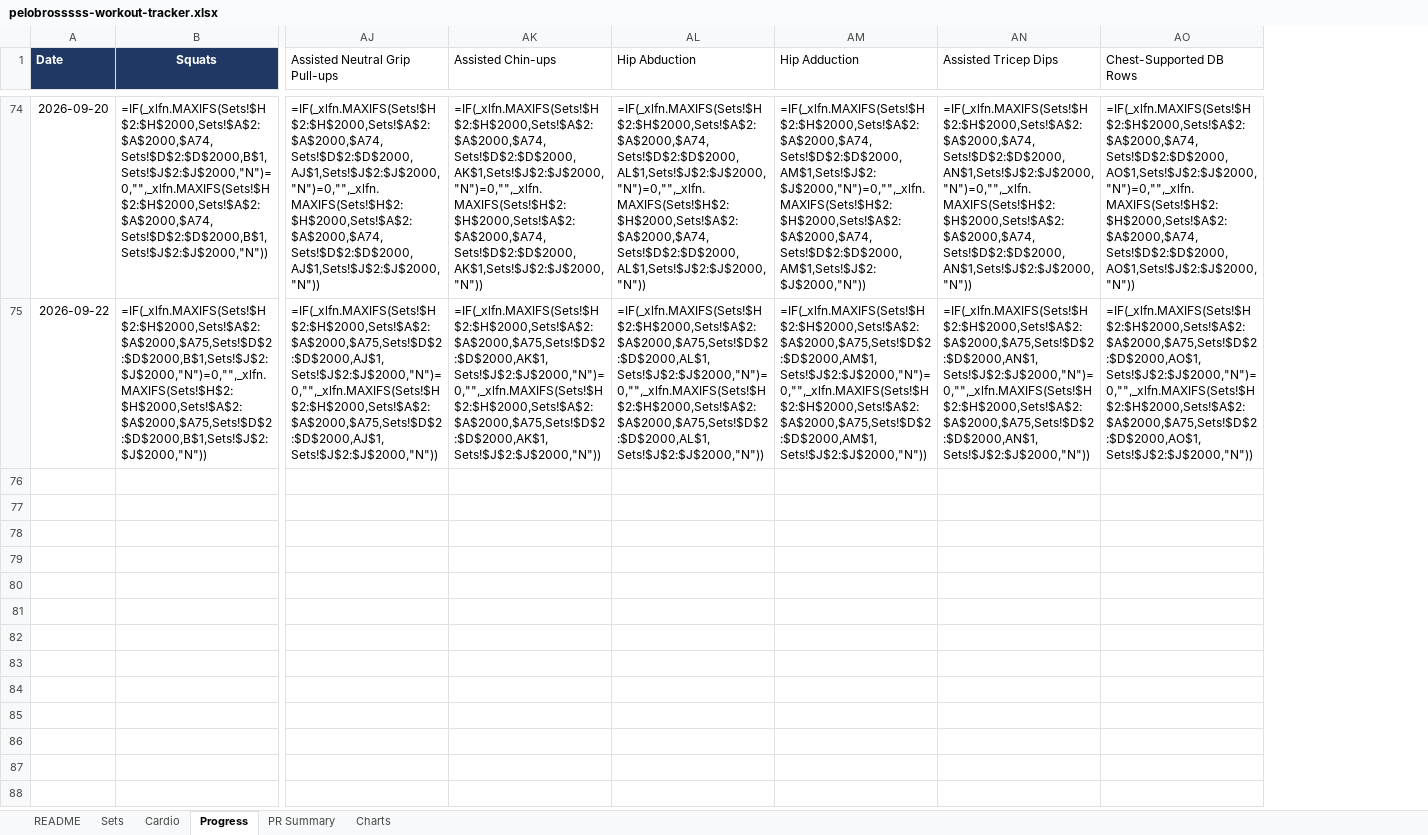
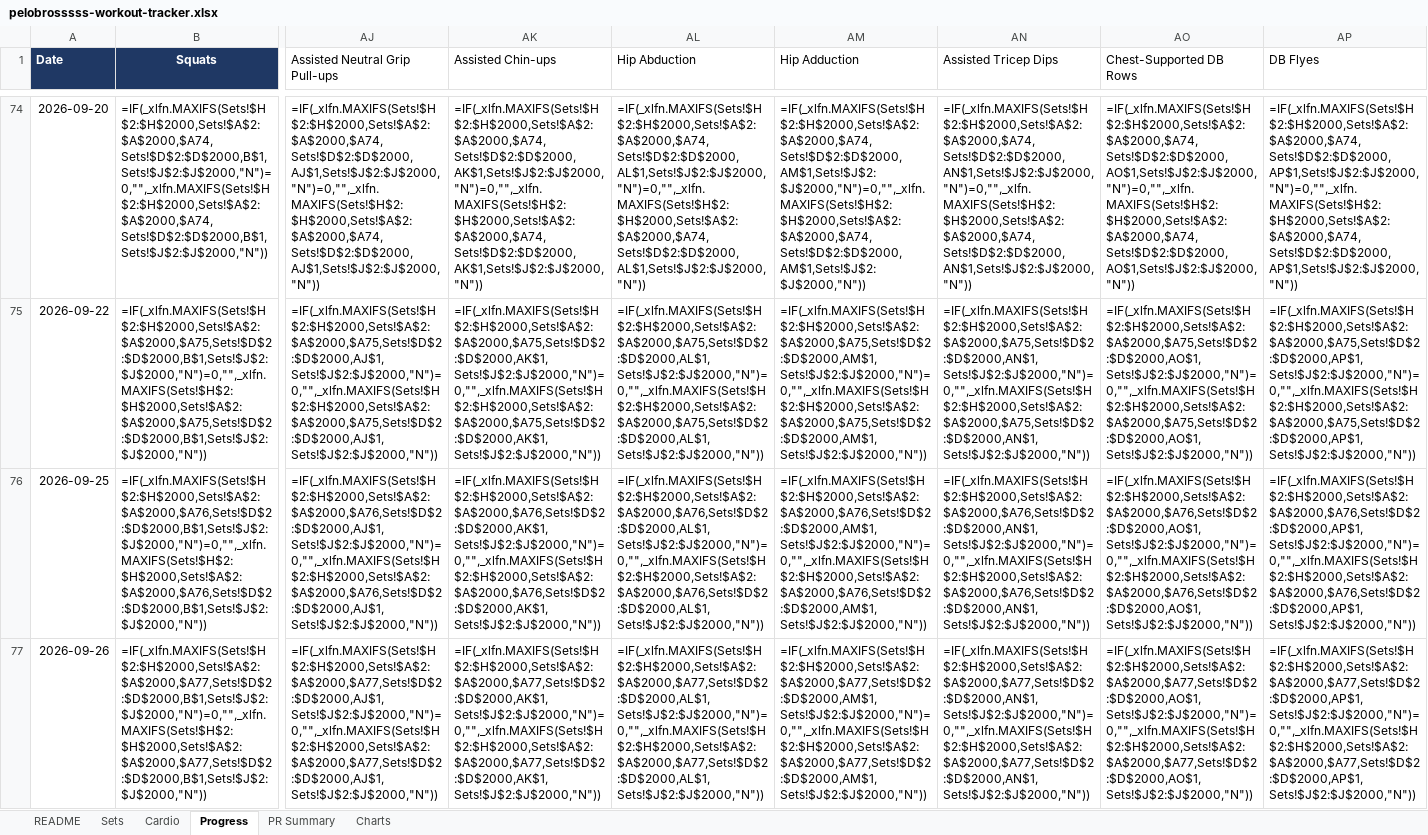
Before and after one commit to mike2002w/Pelobrossss, an Excel workbook: exports/pelobrosssss-workout-tracker.xlsx, sheet Progress, drawn as a sheet; only a part is shown, gaps mark what is left out; values as stored, in another font and other column widths than the file's, no borders; formulas without a stored value are shown as written; rows hold the shown columns only; the diff covers the shown part only; the diff names each change by its address in the sheet, - before the commit and + after, or states it on an @@ line.

```diff
--- a/exports/pelobrosssss-workout-tracker.xlsx (sheet Progress)
+++ b/exports/pelobrosssss-workout-tracker.xlsx (sheet Progress)
+column AP (DB Flyes), rows 74-75: =IF(_xlfn.MAXIFS(Sets!$H$2:$H$2000,Sets!$A$2:$A$2000,$A74,Sets!$D$2:$D$2000,AP$1,Sets!$J$2:$J$2000,"N")=0,"",_xlfn.MAXIFS(Sets!$H$2:$H$2000,Sets!$A$2:$A$2000,$A74,Sets!$D$2:$D$2000,AP$1,Sets!$J$2:$J$2000,"N")) | =IF(_xlfn.MAXIFS(Sets!$H$2:$H$2000,Sets!$A$2:$A$2000,$A75,Sets!$D$2:$D$2000,AP$1,Sets!$J$2:$J$2000,"N")=0,"",_xlfn.MAXIFS(Sets!$H$2:$H$2000,Sets!$A$2:$A$2000,$A75,Sets!$D$2:$D$2000,AP$1,Sets!$J$2:$J$2000,"N"))
+row 76: 2026-09-25 | =IF(_xlfn.MAXIFS(Sets!$H$2:$H$2000,Sets!$A$2:$A$2000,$A76,Sets!$D$2:$D$2000,B$1,Sets!$J$2:$J$2000,"N")=0,"",_xlfn.MAXIFS(Sets!$H$2:$H$2000,Sets!$A$2:$A$2000,$A76,Sets!$D$2:$D$2000,B$1,Sets!$J$2:$J$2000,"N")) | =IF(_xlfn.MAXIFS(Sets!$H$2:$H$2000,Sets!$A$2:$A$2000,$A76,Sets!$D$2:$D$2000,AJ$1,Sets!$J$2:$J$2000,"N")=0,"",_xlfn.MAXIFS(Sets!$H$2:$H$2000,Sets!$A$2:$A$2000,$A76,Sets!$D$2:$D$2000,AJ$1,Sets!$J$2:$J$2000,"N")) | =IF(_xlfn.MAXIFS(Sets!$H$2:$H$2000,Sets!$A$2:$A$2000,$A76,Sets!$D$2:$D$2000,AK$1,Sets!$J$2:$J$2000,"N")=0,"",_xlfn.MAXIFS(Sets!$H$2:$H$2000,Sets!$A$2:$A$2000,$A76,Sets!$D$2:$D$2000,AK$1,Sets!$J$2:$J$2000,"N")) | =IF(_xlfn.MAXIFS(Sets!$H$2:$H$2000,Sets!$A$2:$A$2000,$A76,Sets!$D$2:$D$2000,AL$1,Sets!$J$2:$J$2000,"N")=0,"",_xlfn.MAXIFS(Sets!$H$2:$H$2000,Sets!$A$2:$A$2000,$A76,Sets!$D$2:$D$2000,AL$1,Sets!$J$2:$J$2000,"N")) | =IF(_xlfn.MAXIFS(Sets!$H$2:$H$2000,Sets!$A$2:$A$2000,$A76,Sets!$D$2:$D$2000,AM$1,Sets!$J$2:$J$2000,"N")=0,"",_xlfn.MAXIFS(Sets!$H$2:$H$2000,Sets!$A$2:$A$2000,$A76,Sets!$D$2:$D$2000,AM$1,Sets!$J$2:$J$2000,"N")) | =IF(_xlfn.MAXIFS(Sets!$H$2:$H$2000,Sets!$A$2:$A$2000,$A76,Sets!$D$2:$D$2000,AN$1,Sets!$J$2:$J$2000,"N")=0,"",_xlfn.MAXIFS(Sets!$H$2:$H$2000,Sets!$A$2:$A$2000,$A76,Sets!$D$2:$D$2000,AN$1,Sets!$J$2:$J$2000,"N")) | =IF(_xlfn.MAXIFS(Sets!$H$2:$H$2000,Sets!$A$2:$A$2000,$A76,Sets!$D$2:$D$2000,AO$1,Sets!$J$2:$J$2000,"N")=0,"",_xlfn.MAXIFS(Sets!$H$2:$H$2000,Sets!$A$2:$A$2000,$A76,Sets!$D$2:$D$2000,AO$1,Sets!$J$2:$J$2000,"N")) | =IF(_xlfn.MAXIFS(Sets!$H$2:$H$2000,Sets!$A$2:$A$2000,$A76,Sets!$D$2:$D$2000,AP$1,Sets!$J$2:$J$2000,"N")=0,"",_xlfn.MAXIFS(Sets!$H$2:$H$2000,Sets!$A$2:$A$2000,$A76,Sets!$D$2:$D$2000,AP$1,Sets!$J$2:$J$2000,"N"))
+row 77: 2026-09-26 | =IF(_xlfn.MAXIFS(Sets!$H$2:$H$2000,Sets!$A$2:$A$2000,$A77,Sets!$D$2:$D$2000,B$1,Sets!$J$2:$J$2000,"N")=0,"",_xlfn.MAXIFS(Sets!$H$2:$H$2000,Sets!$A$2:$A$2000,$A77,Sets!$D$2:$D$2000,B$1,Sets!$J$2:$J$2000,"N")) | =IF(_xlfn.MAXIFS(Sets!$H$2:$H$2000,Sets!$A$2:$A$2000,$A77,Sets!$D$2:$D$2000,AJ$1,Sets!$J$2:$J$2000,"N")=0,"",_xlfn.MAXIFS(Sets!$H$2:$H$2000,Sets!$A$2:$A$2000,$A77,Sets!$D$2:$D$2000,AJ$1,Sets!$J$2:$J$2000,"N")) | =IF(_xlfn.MAXIFS(Sets!$H$2:$H$2000,Sets!$A$2:$A$2000,$A77,Sets!$D$2:$D$2000,AK$1,Sets!$J$2:$J$2000,"N")=0,"",_xlfn.MAXIFS(Sets!$H$2:$H$2000,Sets!$A$2:$A$2000,$A77,Sets!$D$2:$D$2000,AK$1,Sets!$J$2:$J$2000,"N")) | =IF(_xlfn.MAXIFS(Sets!$H$2:$H$2000,Sets!$A$2:$A$2000,$A77,Sets!$D$2:$D$2000,AL$1,Sets!$J$2:$J$2000,"N")=0,"",_xlfn.MAXIFS(Sets!$H$2:$H$2000,Sets!$A$2:$A$2000,$A77,Sets!$D$2:$D$2000,AL$1,Sets!$J$2:$J$2000,"N")) | =IF(_xlfn.MAXIFS(Sets!$H$2:$H$2000,Sets!$A$2:$A$2000,$A77,Sets!$D$2:$D$2000,AM$1,Sets!$J$2:$J$2000,"N")=0,"",_xlfn.MAXIFS(Sets!$H$2:$H$2000,Sets!$A$2:$A$2000,$A77,Sets!$D$2:$D$2000,AM$1,Sets!$J$2:$J$2000,"N")) | =IF(_xlfn.MAXIFS(Sets!$H$2:$H$2000,Sets!$A$2:$A$2000,$A77,Sets!$D$2:$D$2000,AN$1,Sets!$J$2:$J$2000,"N")=0,"",_xlfn.MAXIFS(Sets!$H$2:$H$2000,Sets!$A$2:$A$2000,$A77,Sets!$D$2:$D$2000,AN$1,Sets!$J$2:$J$2000,"N")) | =IF(_xlfn.MAXIFS(Sets!$H$2:$H$2000,Sets!$A$2:$A$2000,$A77,Sets!$D$2:$D$2000,AO$1,Sets!$J$2:$J$2000,"N")=0,"",_xlfn.MAXIFS(Sets!$H$2:$H$2000,Sets!$A$2:$A$2000,$A77,Sets!$D$2:$D$2000,AO$1,Sets!$J$2:$J$2000,"N")) | =IF(_xlfn.MAXIFS(Sets!$H$2:$H$2000,Sets!$A$2:$A$2000,$A77,Sets!$D$2:$D$2000,AP$1,Sets!$J$2:$J$2000,"N")=0,"",_xlfn.MAXIFS(Sets!$H$2:$H$2000,Sets!$A$2:$A$2000,$A77,Sets!$D$2:$D$2000,AP$1,Sets!$J$2:$J$2000,"N"))
```
Also changed, not shown: 6 added rows elsewhere in this sheet, sheet Sets, sheet Cardio, sheet PR Summary, 4 other files.
